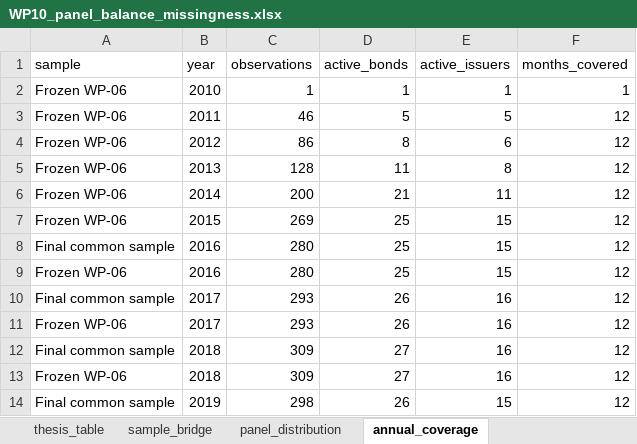
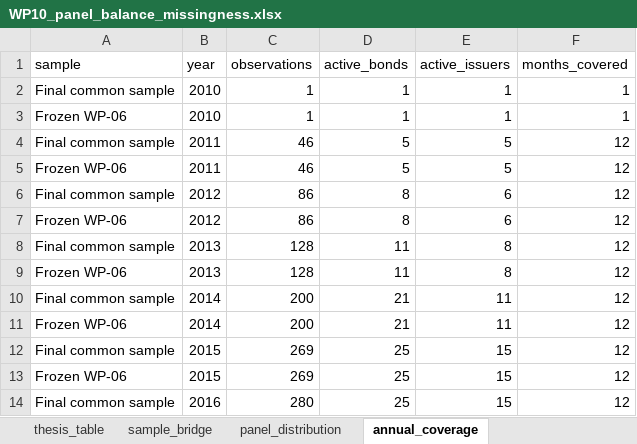
Before and after one commit to thiagossiqueira/tmf_thiago_siqueira, an Excel workbook: src/econometrics/wp10_reporting/WP10_panel_balance_missingness.xlsx, sheet annual_coverage, drawn as a sheet; only a part is shown; the shorter side is filled out with more unchanged rows; values as stored, in another font and other column widths than the file's, no borders; the diff names each change by its address in the sheet, - before the commit and + after, or states it on an @@ line.

Commit message:
Update WP10 for full seven-model sample

```diff
--- a/src/econometrics/wp10_reporting/WP10_panel_balance_missingness.xlsx (sheet annual_coverage)
+++ b/src/econometrics/wp10_reporting/WP10_panel_balance_missingness.xlsx (sheet annual_coverage)
+row 2: Final common sample | 2010 | 1 | 1 | 1 | 1
+row 4: Final common sample | 2011 | 46 | 5 | 5 | 12
+row 6: Final common sample | 2012 | 86 | 8 | 6 | 12
+row 8: Final common sample | 2013 | 128 | 11 | 8 | 12
+row 10: Final common sample | 2014 | 200 | 21 | 11 | 12
+row 12: Final common sample | 2015 | 269 | 25 | 15 | 12
```
Also changed, not shown: sheet bond_var_missingness, sheet month_retention, sheet bond_coverage, sheet variable_missingness, sheet thesis_summary, sheet thesis_table, 3 more sheets, 1 other file.
